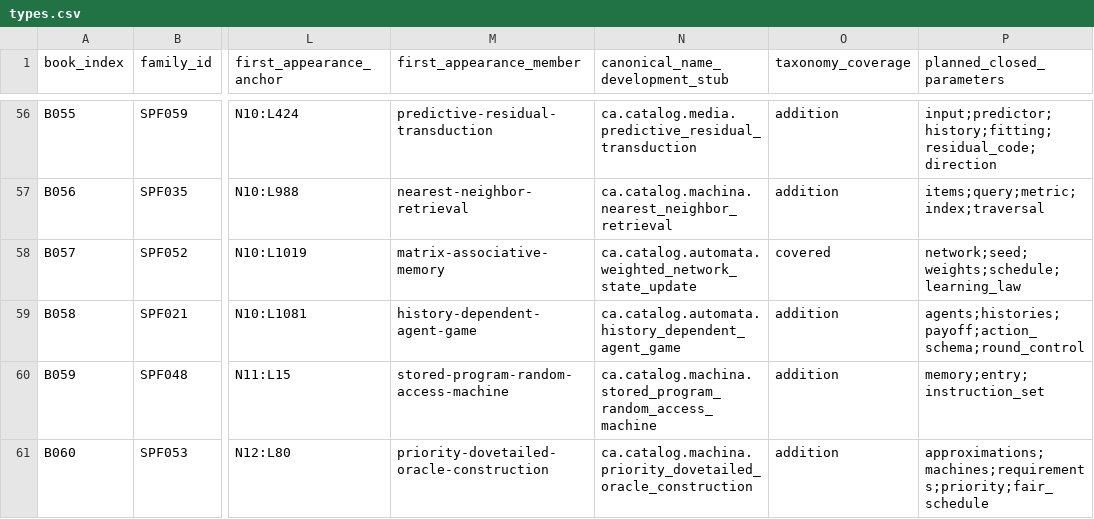
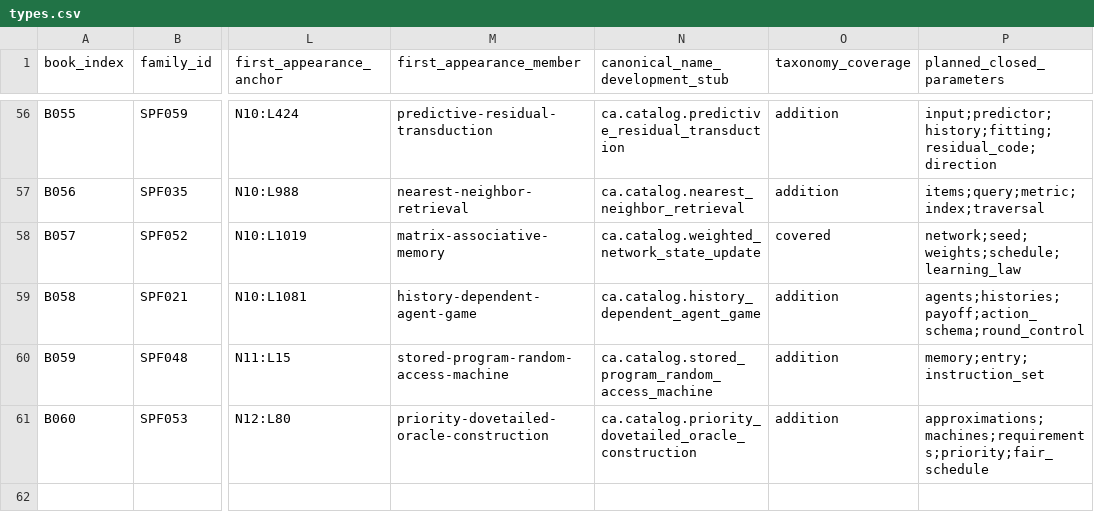
Before and after one commit to commotum/ankos, a CSV file: ref/types.csv, drawn as a sheet; only a part is shown, gaps mark what is left out; the diff covers the shown part only; the diff names each change by its address in the sheet, - before the commit and + after, or states it on an @@ line.

```diff
--- a/ref/types.csv
+++ b/ref/types.csv
-N56 (canonical_name_development_stub): ca.catalog.media.predictive_residual_transduction
+N56 (canonical_name_development_stub): ca.catalog.predictive_residual_transduction
-N57 (canonical_name_development_stub): ca.catalog.machina.nearest_neighbor_retrieval
+N57 (canonical_name_development_stub): ca.catalog.nearest_neighbor_retrieval
-N58 (canonical_name_development_stub): ca.catalog.automata.weighted_network_state_update
+N58 (canonical_name_development_stub): ca.catalog.weighted_network_state_update
-N59 (canonical_name_development_stub): ca.catalog.automata.history_dependent_agent_game
+N59 (canonical_name_development_stub): ca.catalog.history_dependent_agent_game
-N60 (canonical_name_development_stub): ca.catalog.machina.stored_program_random_access_machine
+N60 (canonical_name_development_stub): ca.catalog.stored_program_random_access_machine
-N61 (canonical_name_development_stub): ca.catalog.machina.priority_dovetailed_oracle_construction
+N61 (canonical_name_development_stub): ca.catalog.priority_dovetailed_oracle_construction
```
Also changed, not shown: 54 edited cells elsewhere in this file, 14 other files.
